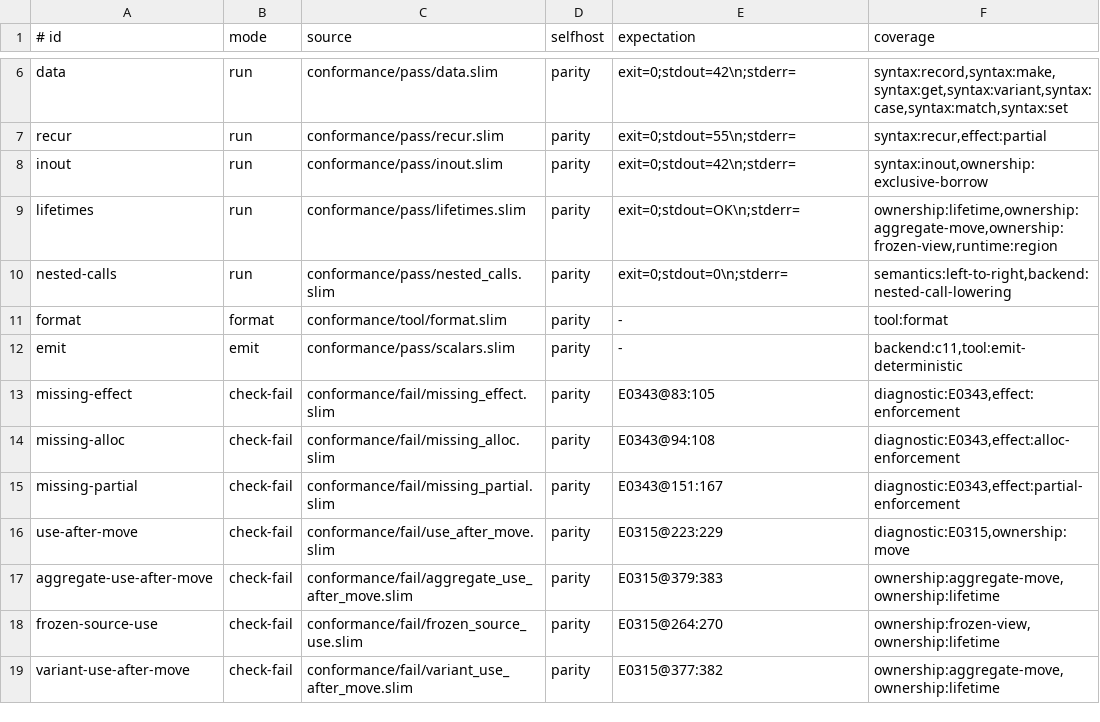
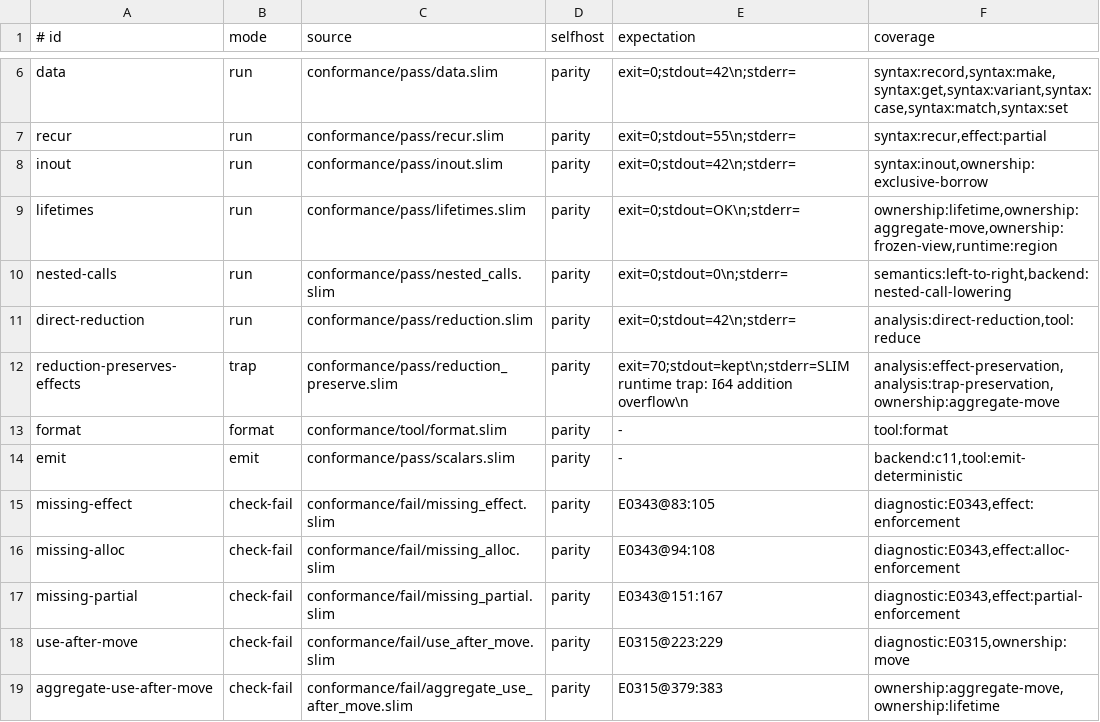
Before and after one commit to pgorzelany/slim, a TSV file: conformance/manifest.tsv, drawn as a sheet; only a part is shown, gaps mark what is left out; the shorter side is filled out with more unchanged rows; the diff names each change by its address in the sheet, - before the commit and + after, or states it on an @@ line.

Commit message:
feat: add direct typed reduction

```diff
--- a/conformance/manifest.tsv
+++ b/conformance/manifest.tsv
+row 11: direct-reduction | run | conformance/pass/reduction.slim | parity | exit=0;stdout=42\n;stderr= | analysis:direct-reduction,tool:reduce
+row 12: reduction-preserves-effects | trap | conformance/pass/reduction_preserve.slim | parity | exit=70;stdout=kept\n;stderr=SLIM runtime trap: I64 addition overflow\n | analysis:effect-preservation,analysis:trap-preservation,ownership:aggregate-move
```
Also changed, not shown: 26 other files.
